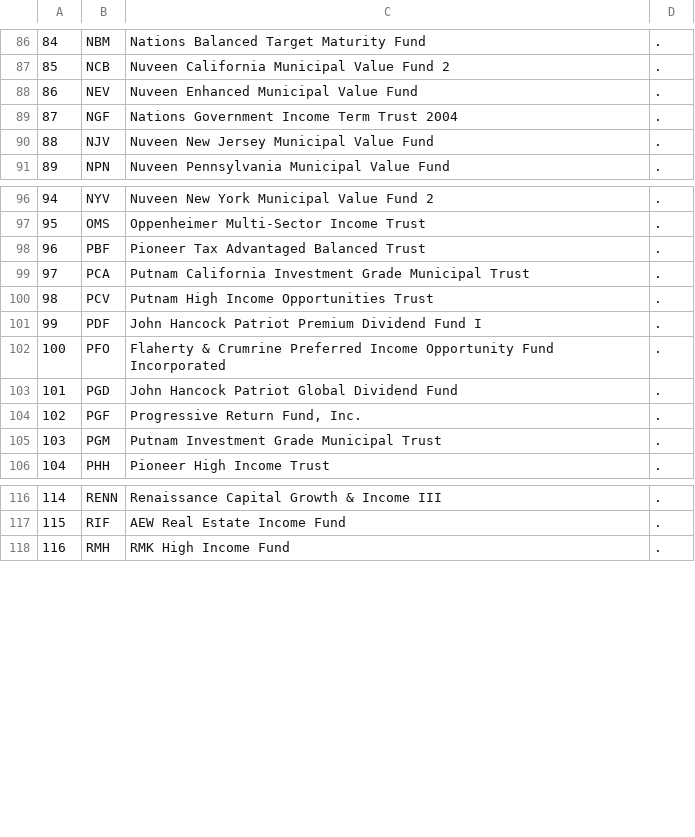
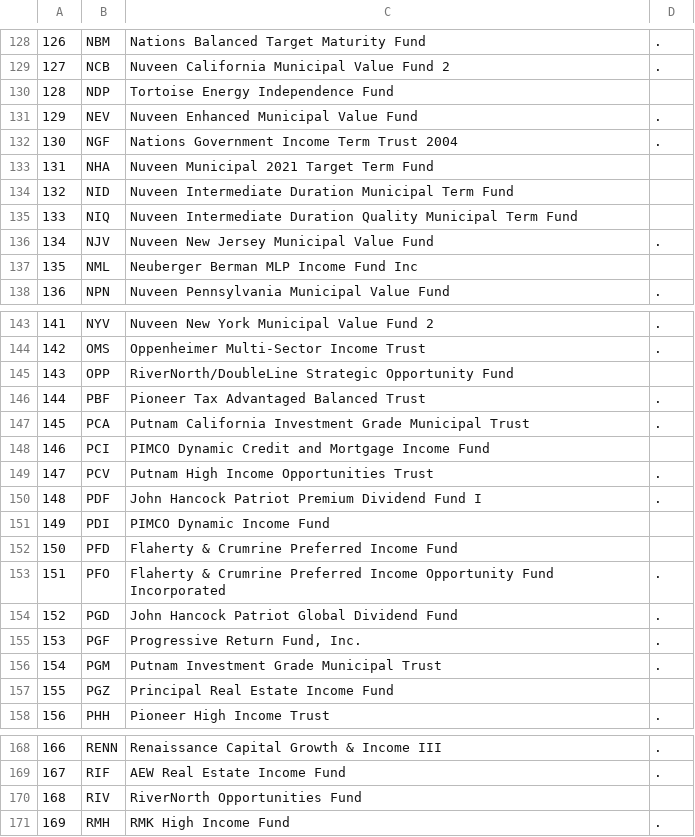
Before and after one commit to ChenghaoQ/Finance, a CSV file: Crawler/SEC/missed.csv, drawn as a sheet; only a part is shown, gaps mark what is left out; the diff covers the shown part only; the diff names each change by its address in the sheet, - before the commit and + after, or states it on an @@ line.

```diff
--- a/Crawler/SEC/missed.csv
+++ b/Crawler/SEC/missed.csv
@@ column A renumbered from row 4 down @@
+row 130: 128 | NDP | Tortoise Energy Independence Fund
+row 133: 131 | NHA | Nuveen Municipal 2021 Target Term Fund
+row 134: 132 | NID | Nuveen Intermediate Duration Municipal Term Fund
+row 135: 133 | NIQ | Nuveen Intermediate Duration Quality Municipal Term Fund
+row 137: 135 | NML | Neuberger Berman MLP Income Fund Inc
+row 145: 143 | OPP | RiverNorth/DoubleLine Strategic Opportunity Fund
+row 148: 146 | PCI | PIMCO Dynamic Credit and Mortgage Income Fund
+row 151: 149 | PDI | PIMCO Dynamic Income Fund
+row 152: 150 | PFD | Flaherty & Crumrine Preferred Income Fund
+row 157: 155 | PGZ | Principal Real Estate Income Fund
+row 170: 168 | RIV | RiverNorth Opportunities Fund
```
Also changed, not shown: 47 added rows elsewhere in this file, 6 other files.
